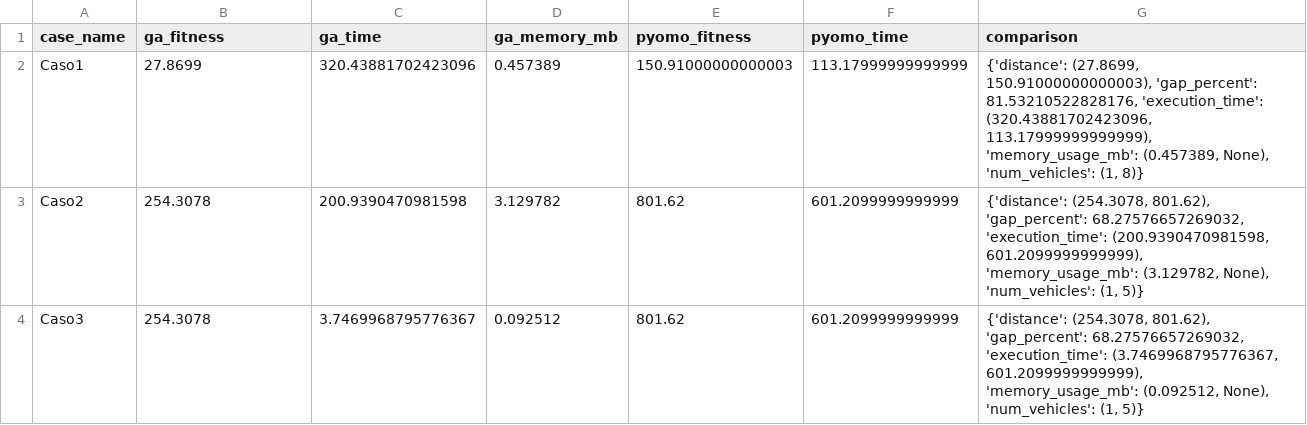
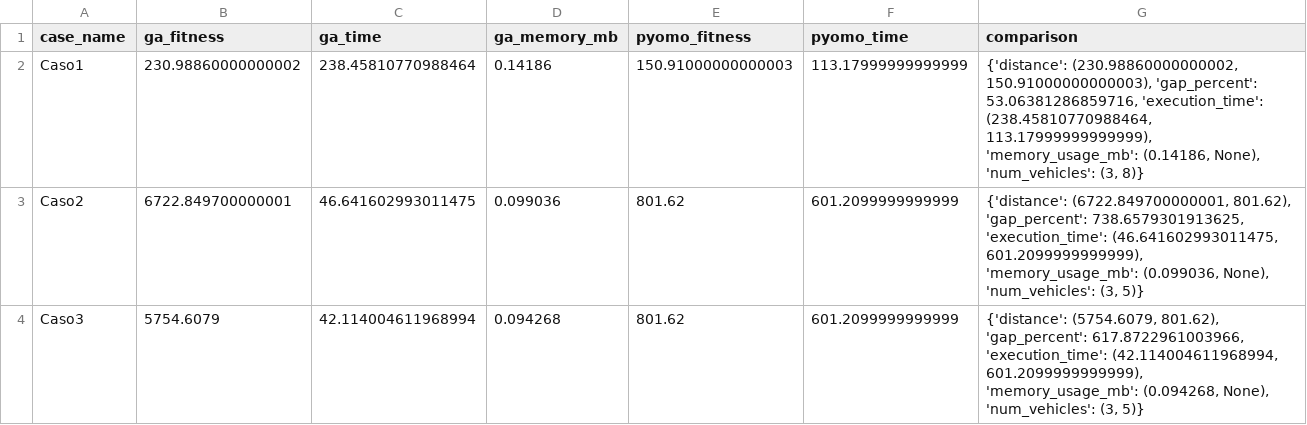
Before and after one commit to iStork1/Proyecto-3-MOS, a CSV file: Proy 3 MOS/output/resultados_finales.csv, drawn as a sheet.

```diff
--- a/Proy 3 MOS/output/resultados_finales.csv
+++ b/Proy 3 MOS/output/resultados_finales.csv
@@ -1,4 +1,4 @@
 case_name,ga_fitness,ga_time,ga_memory_mb,pyomo_fitness,pyomo_time,comparison
-Caso1,27.8699,320.43881702423096,0.457389,150.91000000000003,113.17999999999999,"{'distance': (27.8699, 150.91000000000003), 'gap_percent': 81.53210522828176, 'execution_time': (320.43881702423096, 113.17999999999999), 'memory_usage_mb': (0.457389, None), 'num_vehicles': (1, 8)}"
-Caso2,254.3078,200.9390470981598,3.129782,801.62,601.2099999999999,"{'distance': (254.3078, 801.62), 'gap_percent': 68.27576657269032, 'execution_time': (200.9390470981598, 601.2099999999999), 'memory_usage_mb': (3.129782, None), 'num_vehicles': (1, 5)}"
-Caso3,254.3078,3.7469968795776367,0.092512,801.62,601.2099999999999,"{'distance': (254.3078, 801.62), 'gap_percent': 68.27576657269032, 'execution_time': (3.7469968795776367, 601.2099999999999), 'memory_usage_mb': (0.092512, None), 'num_vehicles': (1, 5)}"
+Caso1,230.98860000000002,238.45810770988464,0.14186,150.91000000000003,113.17999999999999,"{'distance': (230.98860000000002, 150.91000000000003), 'gap_percent': 53.06381286859716, 'execution_time': (238.45810770988464, 113.17999999999999), 'memory_usage_mb': (0.14186, None), 'num_vehicles': (3, 8)}"
+Caso2,6722.849700000001,46.641602993011475,0.099036,801.62,601.2099999999999,"{'distance': (6722.849700000001, 801.62), 'gap_percent': 738.6579301913625, 'execution_time': (46.641602993011475, 601.2099999999999), 'memory_usage_mb': (0.099036, None), 'num_vehicles': (3, 5)}"
+Caso3,5754.6079,42.114004611968994,0.094268,801.62,601.2099999999999,"{'distance': (5754.6079, 801.62), 'gap_percent': 617.8722961003966, 'execution_time': (42.114004611968994, 601.2099999999999), 'memory_usage_mb': (0.094268, None), 'num_vehicles': (3, 5)}"
```
Also changed, not shown: 18 other files.
